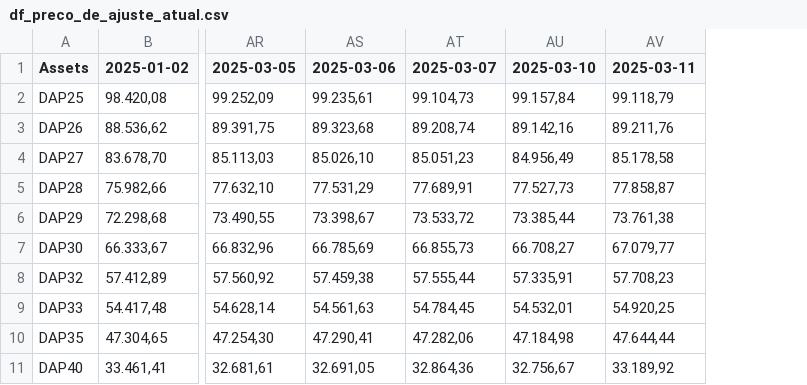
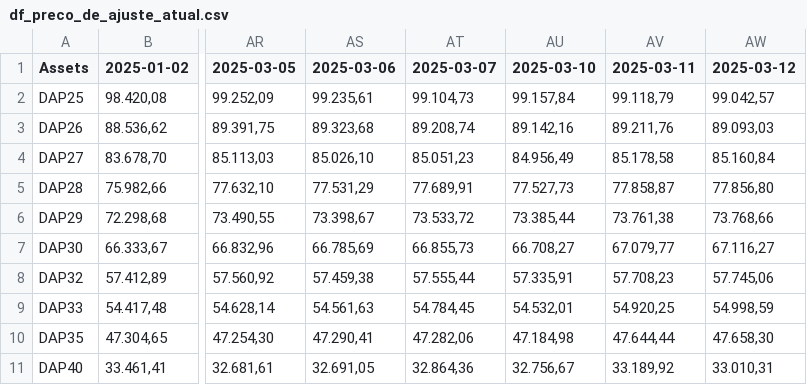
Before and after one commit to AFINVEST/Projeto-Gestao-Risco, a CSV file: df_preco_de_ajuste_atual.csv, drawn as a sheet; only a part is shown, gaps mark what is left out; the diff names each change by its address in the sheet, - before the commit and + after, or states it on an @@ line.

```diff
--- a/df_preco_de_ajuste_atual.csv
+++ b/df_preco_de_ajuste_atual.csv
+column AW (2025-03-12), rows 2-11: 99.042,57 | 89.093,03 | 85.160,84 | 77.856,80 | 73.768,66 | 67.116,27 | 57.745,06 | 54.998,59 | 47.658,30 | 33.010,31
```
Also changed, not shown: 5 other files.
